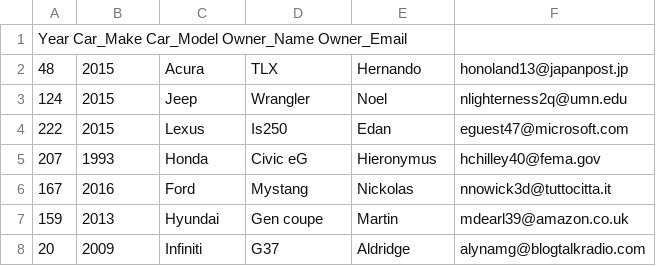
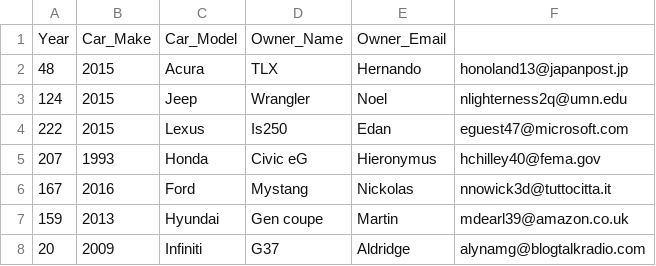
Before and after one commit to jiaojiaon/CISC3140_Lab2-, a CSV file: carsTable.csv, drawn as a sheet; only a part is shown; removed rows and columns are numbered as before the commit, all else as after; the diff names each change by its address in the sheet, - before the commit and + after, or states it on an @@ line.

```diff
--- a/carsTable.csv
+++ b/carsTable.csv
-row 1: Year Car_Make Car_Model Owner_Name Owner_Email
+row 1: Year | Car_Make | Car_Model | Owner_Name | Owner_Email
```
Also changed, not shown: Car_Score.csv, judgesTable.csv, 1 other file.
